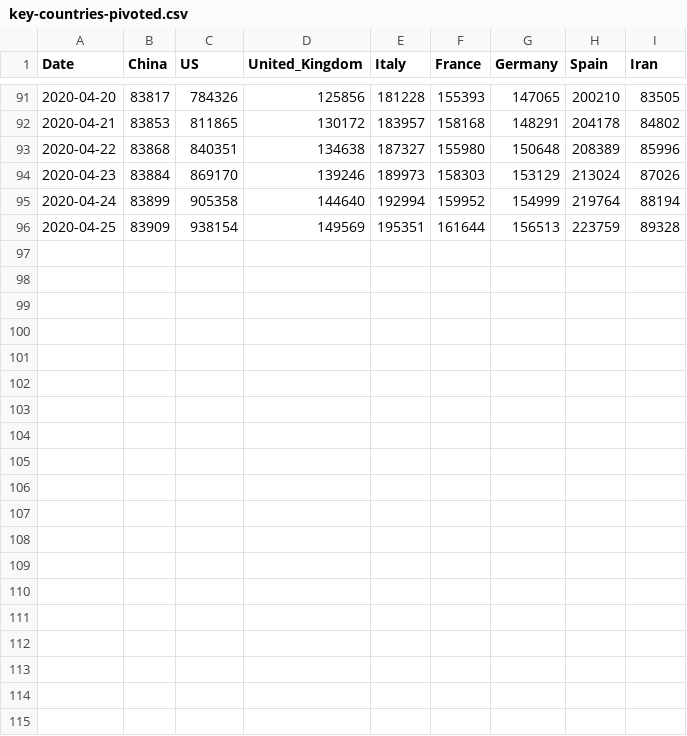
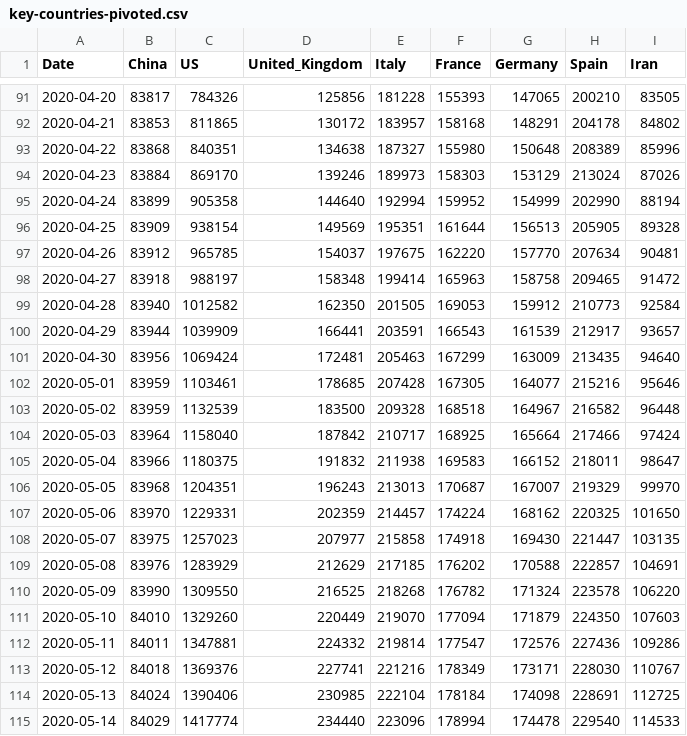
Before and after one commit to joshmgrant/covid-19, a CSV file: data/key-countries-pivoted.csv, drawn as a sheet; only a part is shown, gaps mark what is left out.

```diff
--- a/data/key-countries-pivoted.csv
+++ b/data/key-countries-pivoted.csv
@@ -94,3 +94,22 @@ Date,China,US,United_Kingdom,Italy,France,Germany,Spain,Iran
 2020-04-23,83884,869170,139246,189973,158303,153129,213024,87026
-2020-04-24,83899,905358,144640,192994,159952,154999,219764,88194
-2020-04-25,83909,938154,149569,195351,161644,156513,223759,89328
+2020-04-24,83899,905358,144640,192994,159952,154999,202990,88194
+2020-04-25,83909,938154,149569,195351,161644,156513,205905,89328
+2020-04-26,83912,965785,154037,197675,162220,157770,207634,90481
+2020-04-27,83918,988197,158348,199414,165963,158758,209465,91472
+2020-04-28,83940,1012582,162350,201505,169053,159912,210773,92584
+2020-04-29,83944,1039909,166441,203591,166543,161539,212917,93657
+2020-04-30,83956,1069424,172481,205463,167299,163009,213435,94640
+2020-05-01,83959,1103461,178685,207428,167305,164077,215216,95646
+2020-05-02,83959,1132539,183500,209328,168518,164967,216582,96448
+2020-05-03,83964,1158040,187842,210717,168925,165664,217466,97424
+2020-05-04,83966,1180375,191832,211938,169583,166152,218011,98647
+2020-05-05,83968,1204351,196243,213013,170687,167007,219329,99970
+2020-05-06,83970,1229331,202359,214457,174224,168162,220325,101650
+2020-05-07,83975,1257023,207977,215858,174918,169430,221447,103135
+2020-05-08,83976,1283929,212629,217185,176202,170588,222857,104691
+2020-05-09,83990,1309550,216525,218268,176782,171324,223578,106220
+2020-05-10,84010,1329260,220449,219070,177094,171879,224350,107603
+2020-05-11,84011,1347881,224332,219814,177547,172576,227436,109286
+2020-05-12,84018,1369376,227741,221216,178349,173171,228030,110767
+2020-05-13,84024,1390406,230985,222104,178184,174098,228691,112725
+2020-05-14,84029,1417774,234440,223096,178994,174478,229540,114533
```
Also changed, not shown: data/alberta-time-series-combined.csv, data/bc-time-series-combined.csv, 10 other files.
